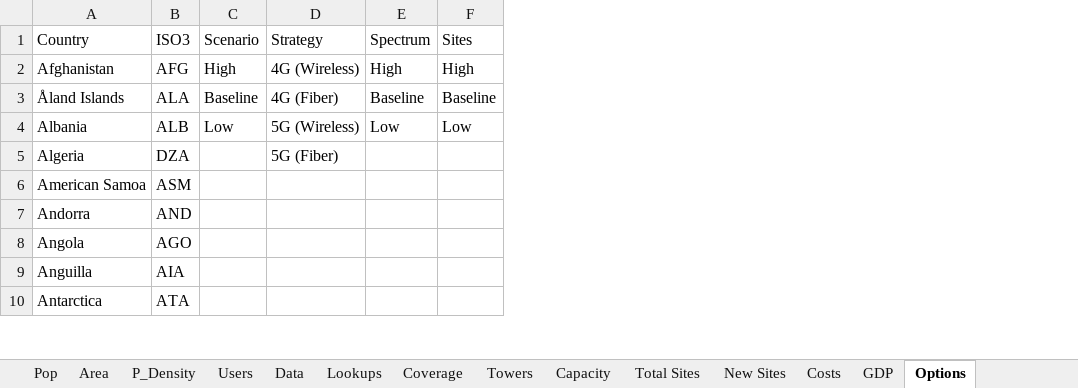
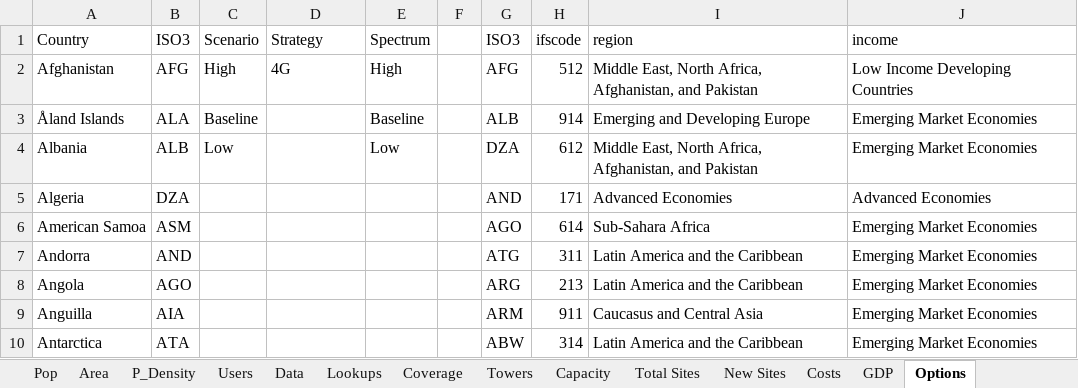
Before and after one commit to edwardoughton/dice, an Excel workbook: Oughton et al. (2022) DICE.xlsx, sheet Options, drawn as a sheet; only a part is shown; values as stored, in another font and other column widths than the file's, no borders; removed rows and columns are numbered as before the commit, all else as after; the diff names each change by its address in the sheet, - before the commit and + after, or states it on an @@ line.

```diff
--- a/Oughton et al. (2022) DICE.xlsx (sheet Options)
+++ b/Oughton et al. (2022) DICE.xlsx (sheet Options)
-column F (Sites), rows 2-4: High | Baseline | Low
+column F, empty
+column G (ISO3), rows 2-10: AFG | ALB | DZA | AND | AGO | ATG | ARG | ARM | ABW
+column H (ifscode), rows 2-10: 512 | 914 | 612 | 171 | 614 | 311 | 213 | 911 | 314
+column I (region), rows 2-10: Middle East, North Africa, Afghanistan, and Pakistan | Emerging and Developing Europe | Middle East, North Africa, Afghanistan, and Pakistan | Advanced Economies | Sub-Sahara Africa | Latin America and the Caribbean | Latin America and the Caribbean | Caucasus and Central Asia | Latin America and the Caribbean
+column J (income), rows 2-10: Low Income Developing Countries | Emerging Market Economies | Emerging Market Economies | Advanced Economies | Emerging Market Economies | Emerging Market Economies | Emerging Market Economies | Emerging Market Economies | Emerging Market Economies
-D2 (Strategy): 4G (Wireless)
+D2 (Strategy): 4G
-D3 (Strategy): 4G (Fiber)
+D3 (Strategy): (empty)
-D4 (Strategy): 5G (Wireless)
+D4 (Strategy): (empty)
-D5 (Strategy): 5G (Fiber)
+D5 (Strategy): (empty)
```
Also changed, not shown: sheet Costs, sheet Settings, sheet GDP.
